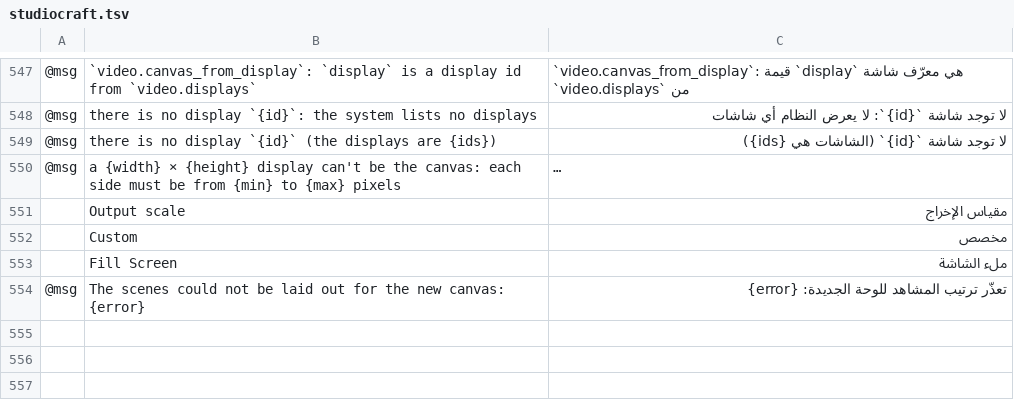
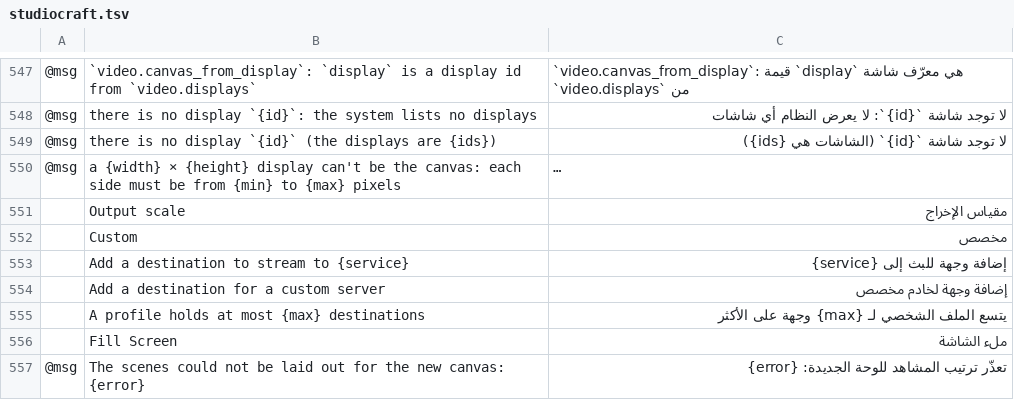
Before and after one commit to blamejs/StudioCraft, a TSV file: crates/ui-egui/i18n/locales/ar/studiocraft.tsv, drawn as a sheet; only a part is shown, gaps mark what is left out; long unchanged cells end in …; the diff names each change by its address in the sheet, - before the commit and + after, or states it on an @@ line.

```diff
--- a/crates/ui-egui/i18n/locales/ar/studiocraft.tsv
+++ b/crates/ui-egui/i18n/locales/ar/studiocraft.tsv
+row 553:  | Add a destination to stream to {service} | إضافة وجهة للبث إلى {service}
+row 554:  | Add a destination for a custom server | إضافة وجهة لخادم مخصص
+row 555:  | A profile holds at most {max} destinations | يتسع الملف الشخصي لـ {max} وجهة على الأكثر
```
Also changed, not shown: crates/ui-egui/i18n/locales/fr/studiocraft.tsv, crates/ui-egui/i18n/locales/it/studiocraft.tsv, 20 other files.
